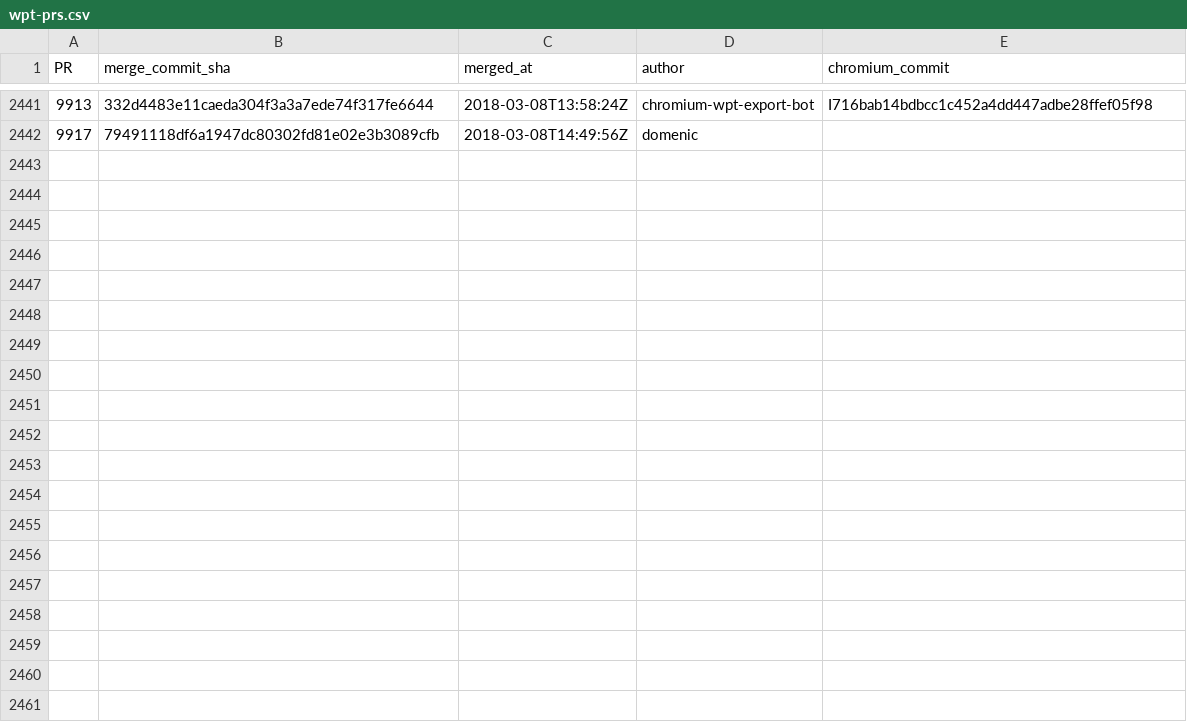
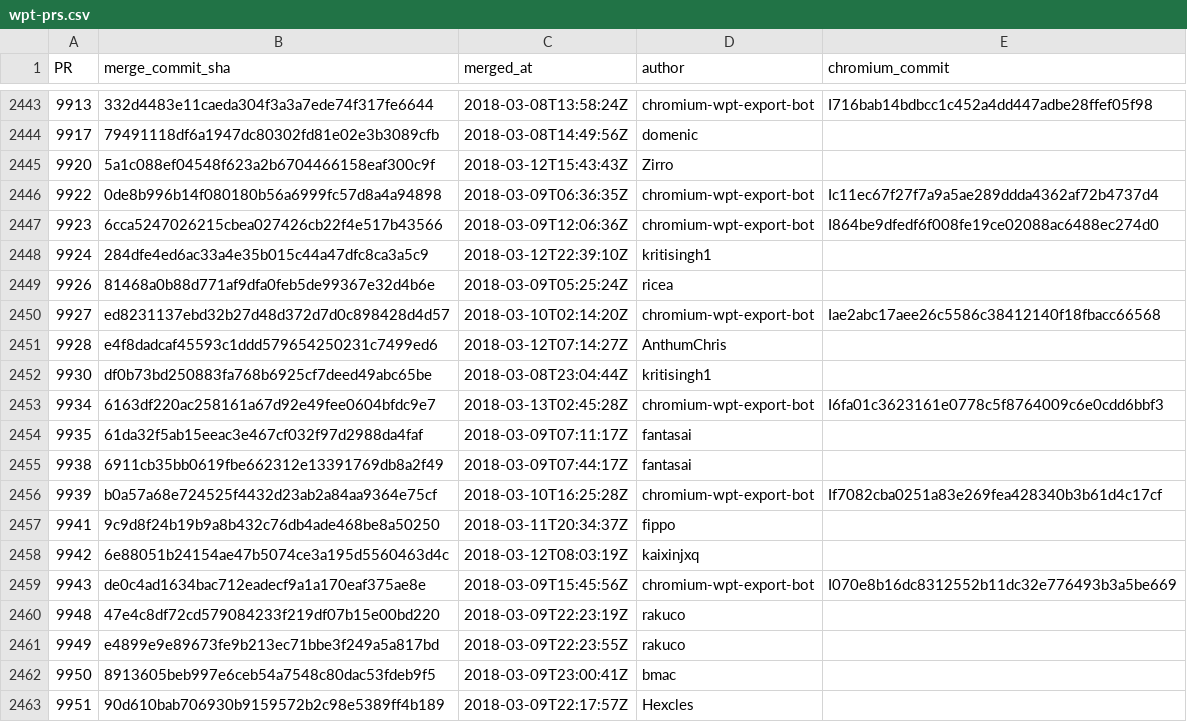
Before and after one commit to Ecosystem-Infra/ecosystem-infra-stats, a CSV file: wpt-prs.csv, drawn as a sheet; only a part is shown, gaps mark what is left out; the diff covers the shown part only.

Commit message:
Automatic update
Using commit f5c0ed4195b4c563cd124fd8b1f50e2e7c712860

```diff
--- a/wpt-prs.csv
+++ b/wpt-prs.csv
@@ -2442 +2444,20 @@ PR,merge_commit_sha,merged_at,author,chromium_commit
 9917,79491118df6a1947dc80302fd81e02e3b3089cfb,2018-03-08T14:49:56Z,domenic,
+9920,5a1c088ef04548f623a2b6704466158eaf300c9f,2018-03-12T15:43:43Z,Zirro,
+9922,0de8b996b14f080180b56a6999fc57d8a4a94898,2018-03-09T06:36:35Z,chromium-wpt-export-bot,Ic11ec67f27f7a9a5ae289ddda4362af72b4737d4
+9923,6cca5247026215cbea027426cb22f4e517b43566,2018-03-09T12:06:36Z,chromium-wpt-export-bot,I864be9dfedf6f008fe19ce02088ac6488ec274d0
+9924,284dfe4ed6ac33a4e35b015c44a47dfc8ca3a5c9,2018-03-12T22:39:10Z,kritisingh1,
+9926,81468a0b88d771af9dfa0feb5de99367e32d4b6e,2018-03-09T05:25:24Z,ricea,
+9927,ed8231137ebd32b27d48d372d7d0c898428d4d57,2018-03-10T02:14:20Z,chromium-wpt-export-bot,Iae2abc17aee26c5586c38412140f18fbacc66568
+9928,e4f8dadcaf45593c1ddd579654250231c7499ed6,2018-03-12T07:14:27Z,AnthumChris,
+9930,df0b73bd250883fa768b6925cf7deed49abc65be,2018-03-08T23:04:44Z,kritisingh1,
+9934,6163df220ac258161a67d92e49fee0604bfdc9e7,2018-03-13T02:45:28Z,chromium-wpt-export-bot,I6fa01c3623161e0778c5f8764009c6e0cdd6bbf3
+9935,61da32f5ab15eeac3e467cf032f97d2988da4faf,2018-03-09T07:11:17Z,fantasai,
+9938,6911cb35bb0619fbe662312e13391769db8a2f49,2018-03-09T07:44:17Z,fantasai,
+9939,b0a57a68e724525f4432d23ab2a84aa9364e75cf,2018-03-10T16:25:28Z,chromium-wpt-export-bot,If7082cba0251a83e269fea428340b3b61d4c17cf
+9941,9c9d8f24b19b9a8b432c76db4ade468be8a50250,2018-03-11T20:34:37Z,fippo,
+9942,6e88051b24154ae47b5074ce3a195d5560463d4c,2018-03-12T08:03:19Z,kaixinjxq,
+9943,de0c4ad1634bac712eadecf9a1a170eaf375ae8e,2018-03-09T15:45:56Z,chromium-wpt-export-bot,I070e8b16dc8312552b11dc32e776493b3a5be669
+9948,47e4c8df72cd579084233f219df07b15e00bd220,2018-03-09T22:23:19Z,rakuco,
+9949,e4899e9e89673fe9b213ec71bbe3f249a5a817bd,2018-03-09T22:23:55Z,rakuco,
+9950,8913605beb997e6ceb54a7548c80dac53fdeb9f5,2018-03-09T23:00:41Z,bmac,
+9951,90d610bab706930b9159572b2c98e5389ff4b189,2018-03-09T22:17:57Z,Hexcles,
```
Also changed, not shown: 24 added rows elsewhere in this file, export-latencies.csv, export-latency-stats.csv, 3 other files.
